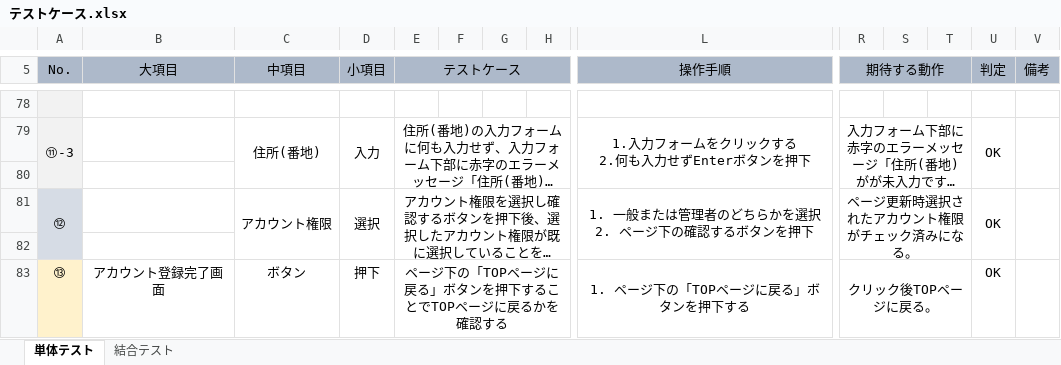
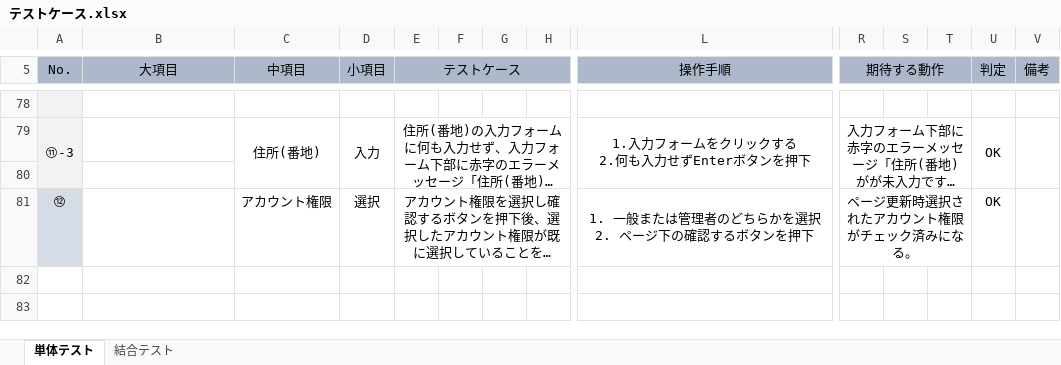
Before and after one commit to HK1205/testcase, an Excel workbook: テストケース.xlsx, sheet 単体テスト, drawn as a sheet; only a part is shown, gaps mark what is left out; long unchanged cells end in …; values as stored, in another font and other column widths than the file's, no borders; conditional formats not drawn; rows hold the shown columns only; the diff names each change by its address in the sheet, - before the commit and + after, or states it on an @@ line.

Commit message:
単体テストと結合テストのテストケース

```diff
--- a/テストケース.xlsx (sheet 単体テスト)
+++ b/テストケース.xlsx (sheet 単体テスト)
-A81:A82 merged
-C81:C82 merged
-D81:D82 merged
-U81:U82 merged
-V81:V82 merged
-row 82: (empty)
-row 83: ⑬ | アカウント登録完了画面 | ボタン | 押下 | ページ下の「TOPページに戻る」ボタンを押下することでTOPページに戻るかを確認する |  |  |  | 1. ページ下の「TOPページに戻る」ボタンを押下する | クリック後TOPページに戻る。 |  |  | OK
```
Also changed, not shown: sheet 結合テスト.
